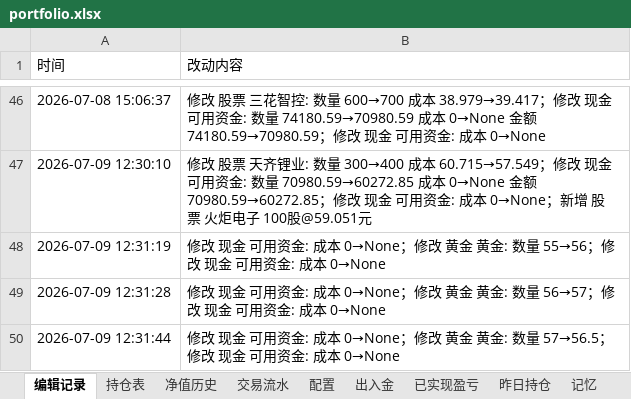
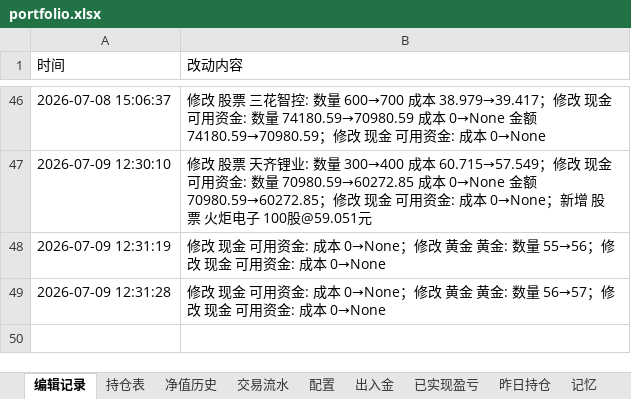
Before and after one commit to wanchangjia-png/investment-agent, an Excel workbook: portfolio.xlsx, sheet 编辑记录, drawn as a sheet; only a part is shown, gaps mark what is left out; values as stored, in another font and other column widths than the file's, no borders; the diff names each change by its address in the sheet, - before the commit and + after, or states it on an @@ line.

```diff
--- a/portfolio.xlsx (sheet 编辑记录)
+++ b/portfolio.xlsx (sheet 编辑记录)
-row 50: 2026-07-09 12:31:44 | 修改 现金 可用资金: 成本 0→None；修改 黄金 黄金: 数量 57→56.5；修改 现金 可用资金: 成本 0→None
```
Also changed, not shown: sheet 持仓表.
